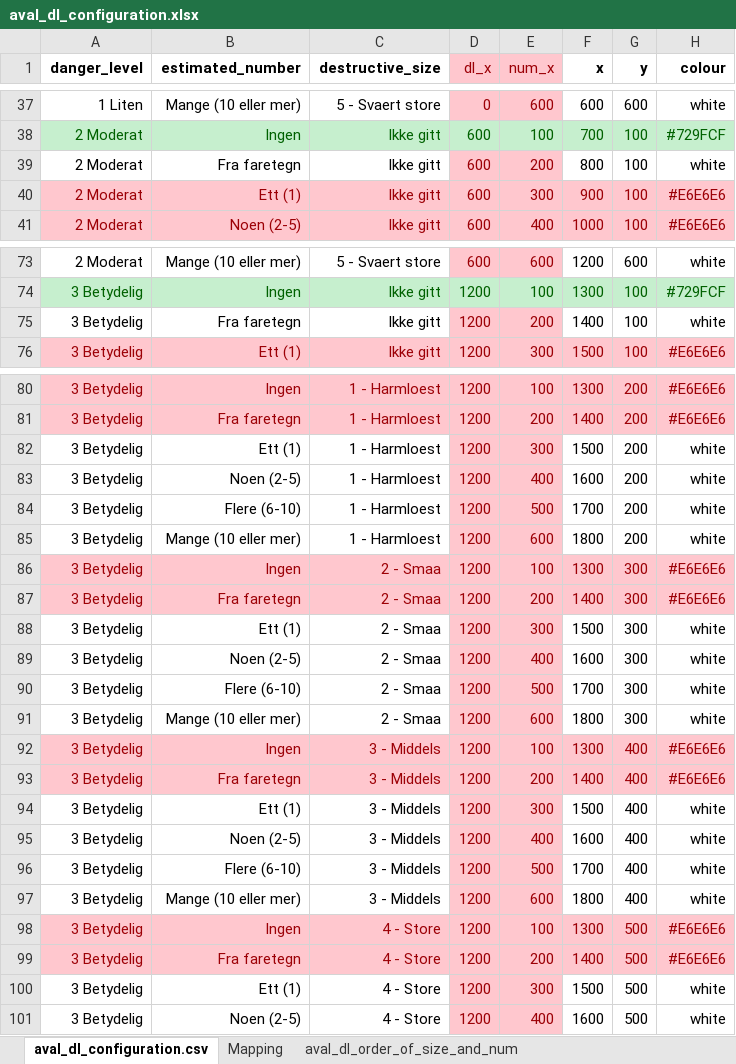
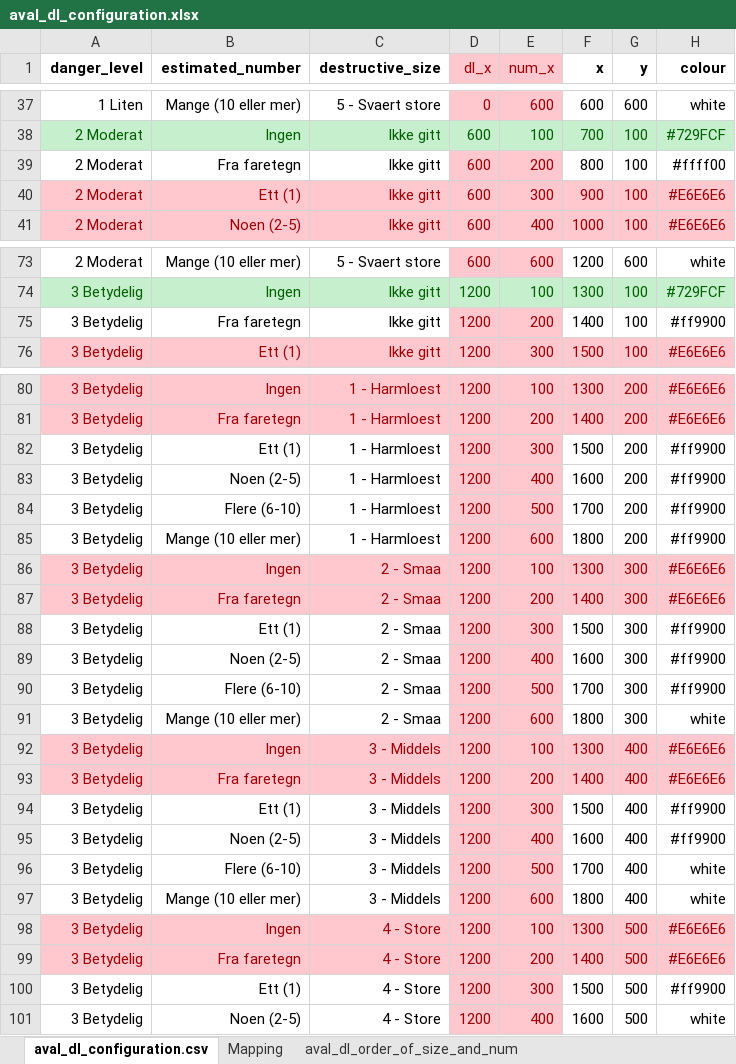
Before and after one commit to ragnarekker/varsomdata, an Excel workbook: varsomdata/input/aval_dl_configuration.xlsx, sheet aval_dl_configuration.csv, drawn as a sheet; only a part is shown, gaps mark what is left out; values as stored, in another font and other column widths than the file's, no borders; the diff covers the shown part only; the diff names each change by its address in the sheet, - before the commit and + after, or states it on an @@ line.

```diff
--- a/varsomdata/input/aval_dl_configuration.xlsx (sheet aval_dl_configuration.csv)
+++ b/varsomdata/input/aval_dl_configuration.xlsx (sheet aval_dl_configuration.csv)
-H39 (colour): white
+H39 (colour): #ffff00
-H75 (colour): white
+H75 (colour): #ff9900
-H82:H85 (colour): white
+H82:H85 (colour): #ff9900
-H88:H90 (colour): white
+H88:H90 (colour): #ff9900
-H94:H95 (colour): white
+H94:H95 (colour): #ff9900
-H100 (colour): white
+H100 (colour): #ff9900
```
Also changed, not shown: 29 edited cells elsewhere in this sheet, sheet Mapping, 26 other files.
